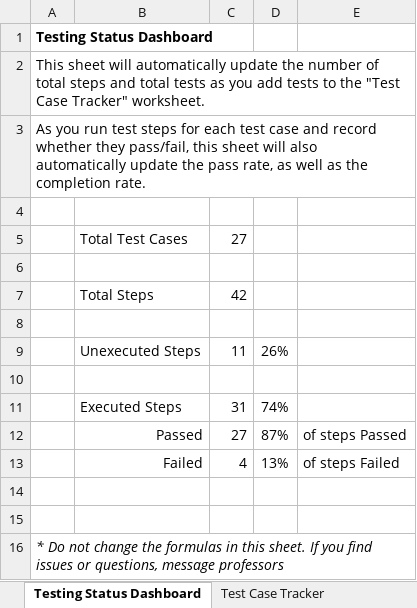
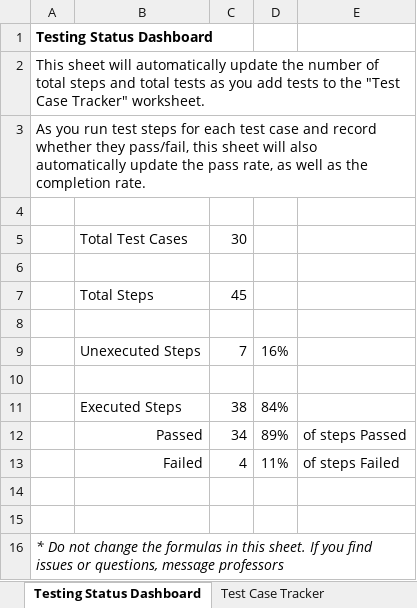
Before and after one commit to CS3398-Miranda-Cosgroves/GetRichTwitch, an Excel workbook: Homework Assignments/a15/CS 3398 Test Tracker.xlsx, sheet Testing Status Dashboard, drawn as a sheet; values as stored, in another font and other column widths than the file's, no borders; removed rows and columns are numbered as before the commit, all else as after; the diff names each change by its address in the sheet, - before the commit and + after, or states it on an @@ line.

```diff
--- a/Homework Assignments/a15/CS 3398 Test Tracker.xlsx (sheet Testing Status Dashboard)
+++ b/Homework Assignments/a15/CS 3398 Test Tracker.xlsx (sheet Testing Status Dashboard)
-C5: 27
+C5: 30
-C7: 42
+C7: 45
-row 9:  | Unexecuted Steps | 11 | 26%
+row 9:  | Unexecuted Steps | 7 | 16%
-row 11:  | Executed Steps | 31 | 74%
-row 12:  | Passed | 27 | 87% | of steps Passed
+row 11:  | Executed Steps | 38 | 84%
+row 12:  | Passed | 34 | 89% | of steps Passed
-D13: 13%
+D13: 11%
```
Also changed, not shown: sheet Test Case Tracker, formulas that keep their value, 1 other file.
